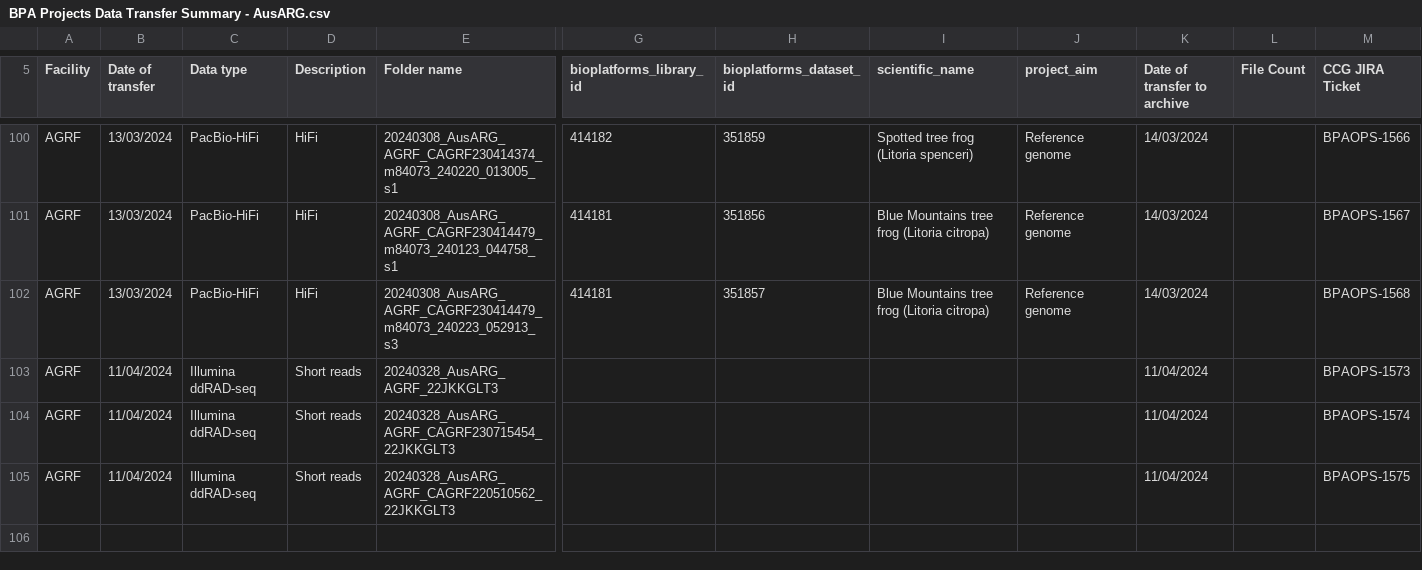
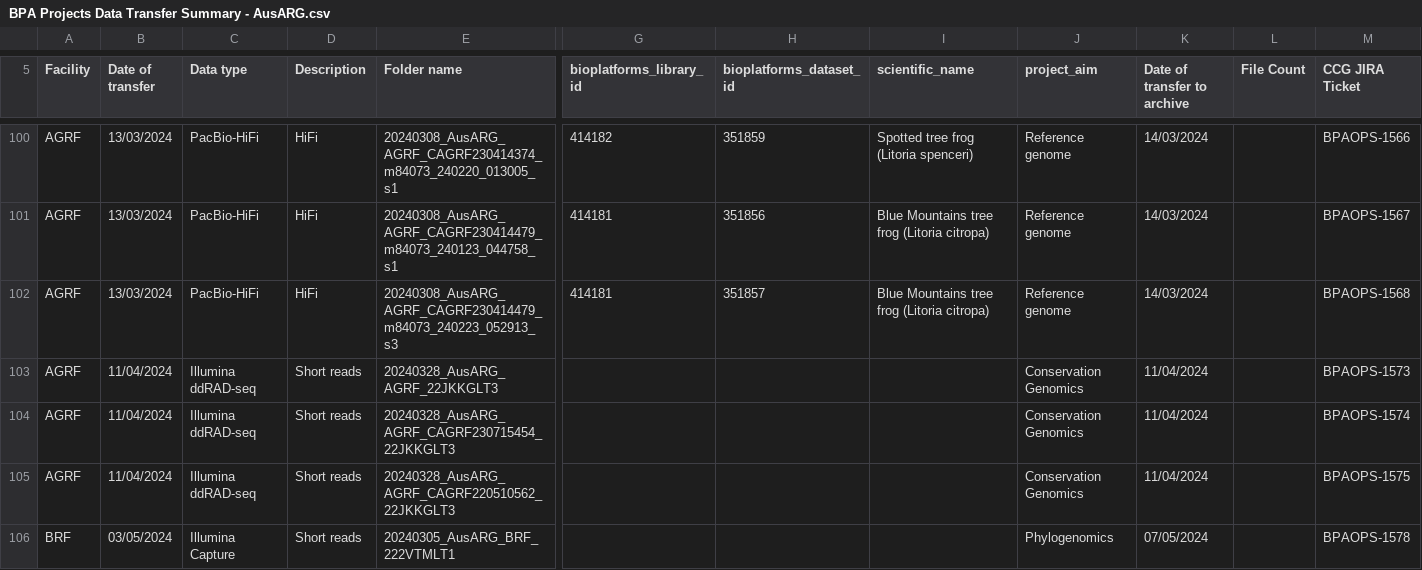
Before and after one commit to BioplatformsAustralia/bpa-ingest, a CSV file: track-metadata/google-drive/BPA Projects Data Transfer Summary - AusARG.csv, drawn as a sheet; only a part is shown, gaps mark what is left out; rows hold the shown columns only; the diff names each change by its address in the sheet, - before the commit and + after, or states it on an @@ line.

Commit message:
BPAOPS-1578 - Ingest 222VTMLT1 for AusARG

```diff
--- a/track-metadata/google-drive/BPA Projects Data Transfer Summary - AusARG.csv
+++ b/track-metadata/google-drive/BPA Projects Data Transfer Summary - AusARG.csv
-J103:J105 (project_aim): (empty)
+J103:J105 (project_aim): Conservation Genomics
+row 106: BRF | 03/05/2024 | Illumina Capture | Short reads | 20240305_AusARG_BRF_222VTMLT1 |  |  |  | Phylogenomics | 07/05/2024 |  | BPAOPS-1578
```
